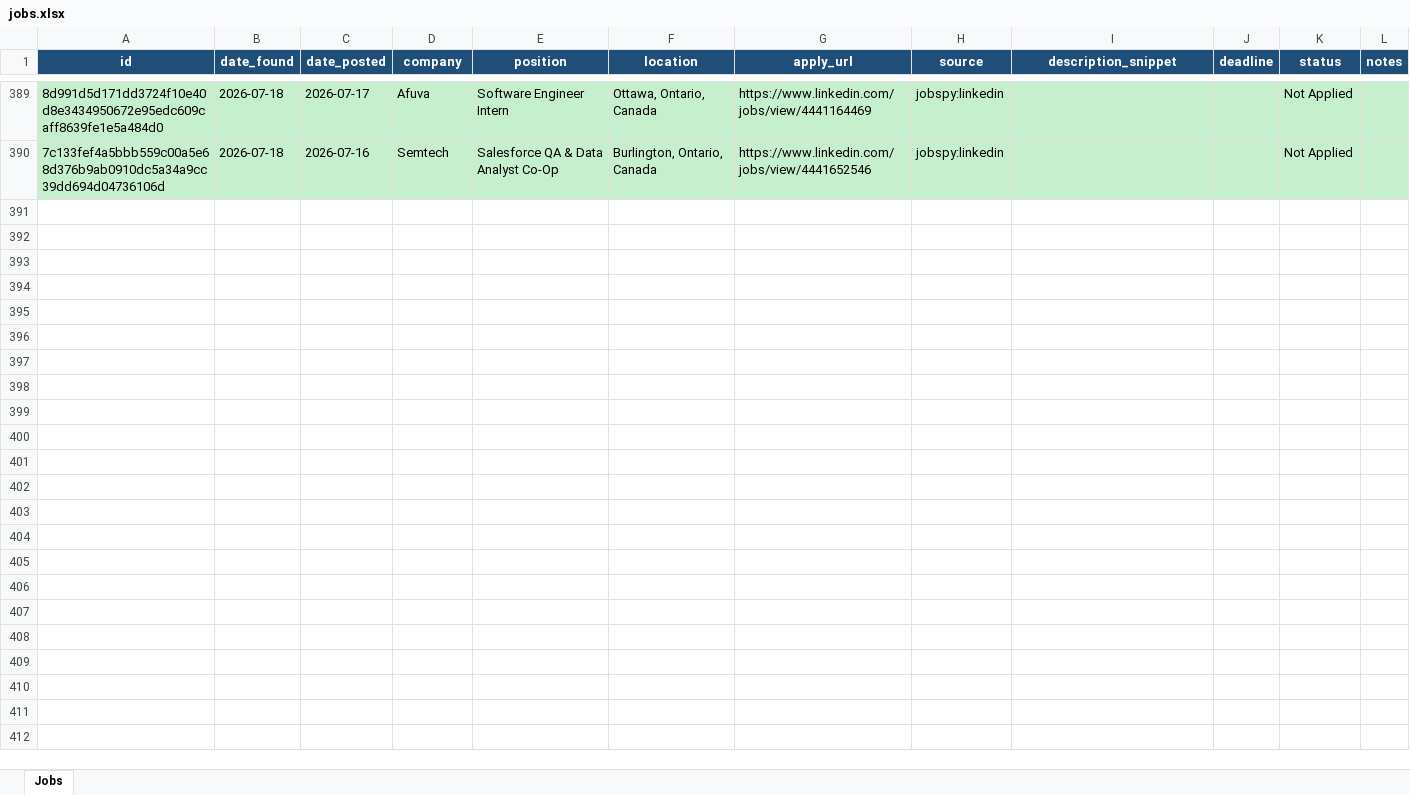
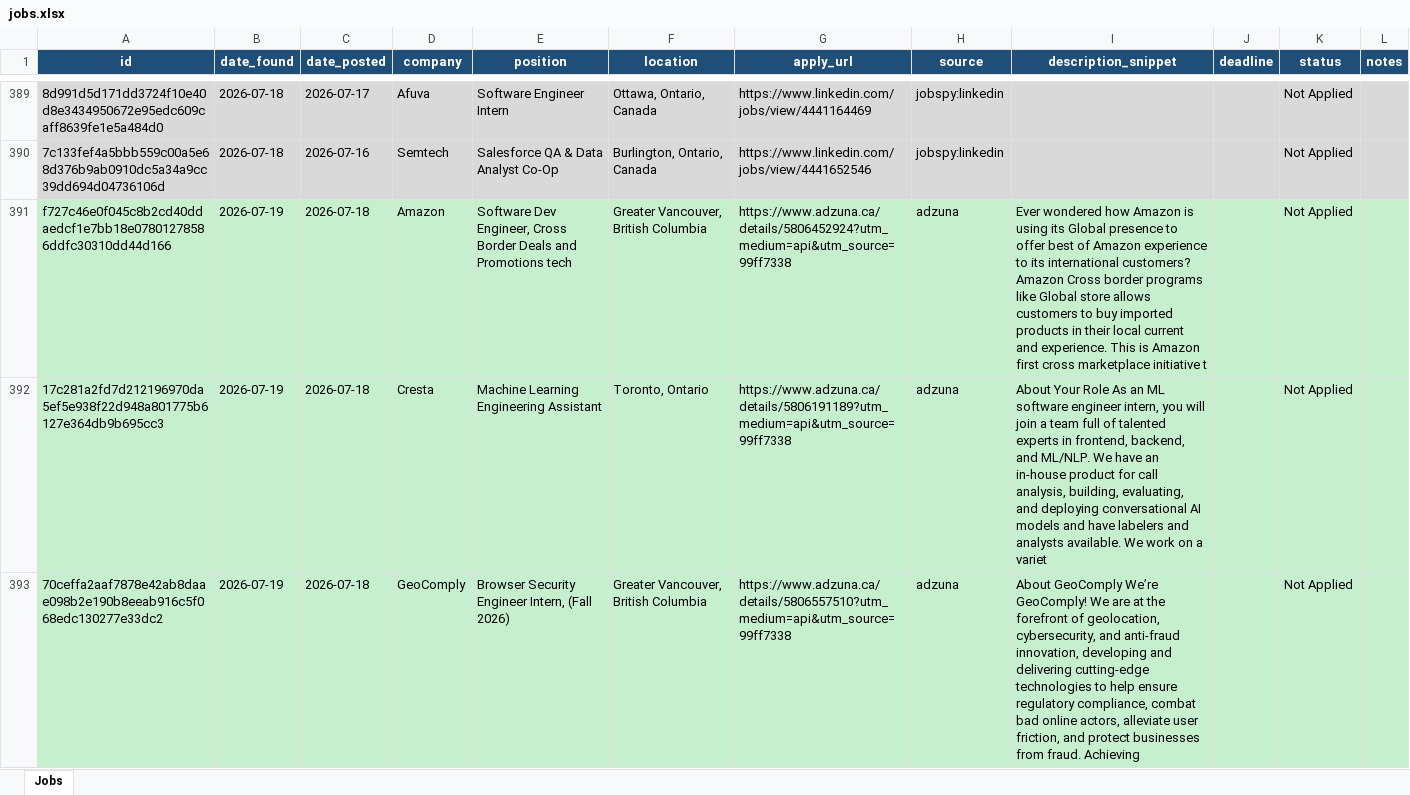
Before and after one commit to kunj406962/job-agent, an Excel workbook: data/jobs.xlsx, sheet Jobs, drawn as a sheet; only a part is shown, gaps mark what is left out; values as stored, in another font and other column widths than the file's, no borders; the diff covers the shown part only; the diff names each change by its address in the sheet, - before the commit and + after, or states it on an @@ line.

```diff
--- a/data/jobs.xlsx (sheet Jobs)
+++ b/data/jobs.xlsx (sheet Jobs)
+row 391: f727c46e0f045c8b2cd40ddaedcf1e7bb18e07801278586ddfc30310dd44d166 | 2026-07-19 | 2026-07-18 | Amazon | Software Dev Engineer, Cross Border Deals and Promotions tech | Greater Vancouver, British Columbia | https://www.adzuna.ca/details/5806452924?utm_medium=api&utm_source=99ff7338 | adzuna | Ever wondered how Amazon is using its Global presence to offer best of Amazon experience to its international customers? Amazon Cross border programs like Global store allows customers to buy imported products in their local current and experience. This is Amazon first cross marketplace initiative t |  | Not Applied
+row 392: 17c281a2fd7d212196970da5ef5e938f22d948a801775b6127e364db9b695cc3 | 2026-07-19 | 2026-07-18 | Cresta | Machine Learning Engineering Assistant | Toronto, Ontario | https://www.adzuna.ca/details/5806191189?utm_medium=api&utm_source=99ff7338 | adzuna | About Your Role As an ML software engineer intern, you will join a team full of talented experts in frontend, backend, and ML/NLP. We have an in-house product for call analysis, building, evaluating, and deploying conversational AI models and have labelers and analysts available. We work on a variet |  | Not Applied
+row 393: 70ceffa2aaf7878e42ab8daae098b2e190b8eeab916c5f068edc130277e33dc2 | 2026-07-19 | 2026-07-18 | GeoComply | Browser Security Engineer Intern, (Fall 2026) | Greater Vancouver, British Columbia | https://www.adzuna.ca/details/5806557510?utm_medium=api&utm_source=99ff7338 | adzuna | About GeoComply We’re GeoComply! We are at the forefront of geolocation, cybersecurity, and anti-fraud innovation, developing and delivering cutting-edge technologies to help ensure regulatory compliance, combat bad online actors, alleviate user friction, and protect businesses from fraud. Achieving |  | Not Applied
```
Also changed, not shown: 9 added rows elsewhere in this sheet.
